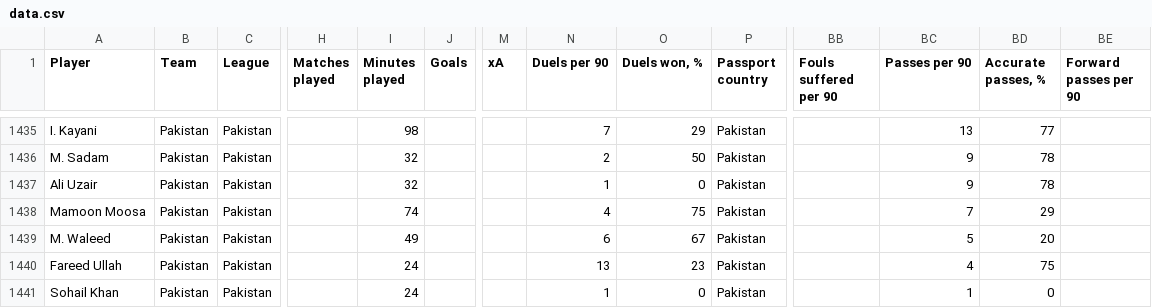
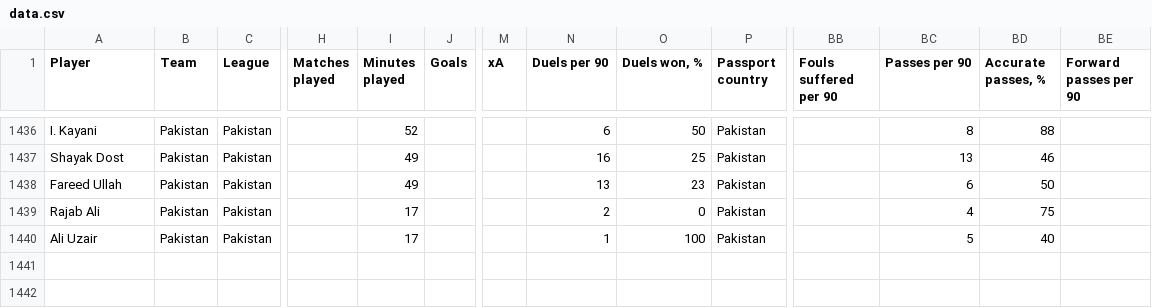
Before and after one commit to ohlitmybad/talkdataviz, a CSV file: data.csv, drawn as a sheet; only a part is shown, gaps mark what is left out; removed rows and columns are numbered as before the commit, all else as after; rows hold the shown columns only; the diff covers the shown part only; the diff names each change by its address in the sheet, - before the commit and + after, or states it on an @@ line.

```diff
--- a/data.csv
+++ b/data.csv
-I1436 (Minutes played): 98
+I1436 (Minutes played): 52
-N1436 (Duels per 90): 7
+N1436 (Duels per 90): 6
-O1436 (Duels won, %): 29
+O1436 (Duels won, %): 50
-BC1436 (Passes per 90): 13
+BC1436 (Passes per 90): 8
-BD1436 (Accurate passes, %): 77
+BD1436 (Accurate passes, %): 88
-row 1436: M. Sadam | Pakistan | Pakistan |  | 32 |  |  | 2 | 50 | Pakistan |  | 9 | 78
-row 1437: Ali Uzair | Pakistan | Pakistan |  | 32 |  |  | 1 | 0 | Pakistan |  | 9 | 78
-row 1438: Mamoon Moosa | Pakistan | Pakistan |  | 74 |  |  | 4 | 75 | Pakistan |  | 7 | 29
-row 1439: M. Waleed | Pakistan | Pakistan |  | 49 |  |  | 6 | 67 | Pakistan |  | 5 | 20
+row 1437: Shayak Dost | Pakistan | Pakistan |  | 49 |  |  | 16 | 25 | Pakistan |  | 13 | 46
-I1438 (Minutes played): 24
+I1438 (Minutes played): 49
-BC1438 (Passes per 90): 4
+BC1438 (Passes per 90): 6
-BD1438 (Accurate passes, %): 75
+BD1438 (Accurate passes, %): 50
-row 1441: Sohail Khan | Pakistan | Pakistan |  | 24 |  |  | 1 | 0 | Pakistan |  | 1 | 0
+row 1439: Rajab Ali | Pakistan | Pakistan |  | 17 |  |  | 2 | 0 | Pakistan |  | 4 | 75
+row 1440: Ali Uzair | Pakistan | Pakistan |  | 17 |  |  | 1 | 100 | Pakistan |  | 5 | 40
```
Also changed, not shown: 4 added rows, 3 removed rows and 25 edited cells elsewhere in this file.
